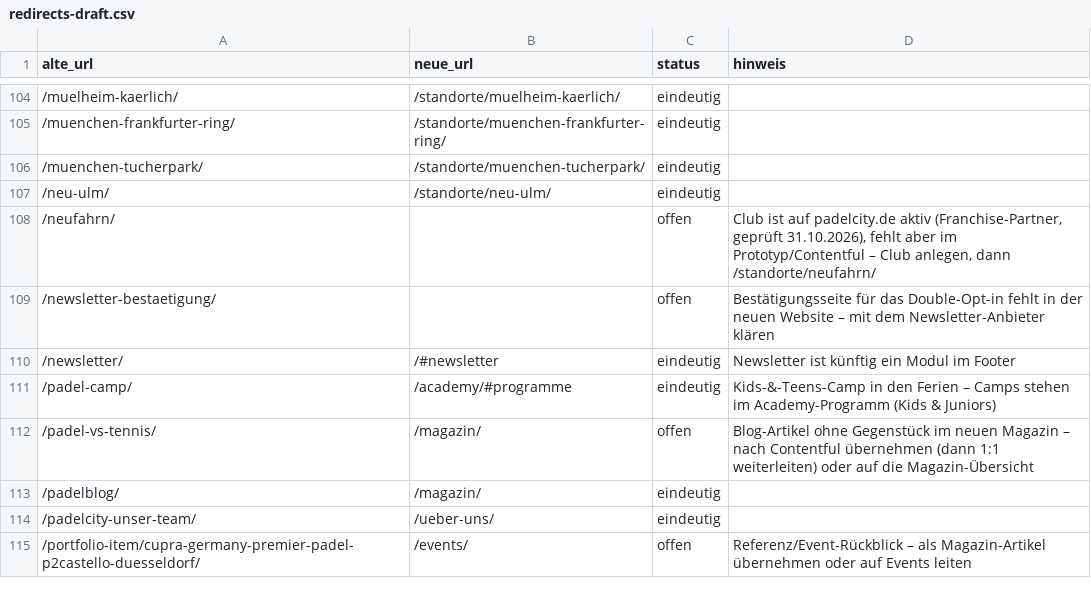
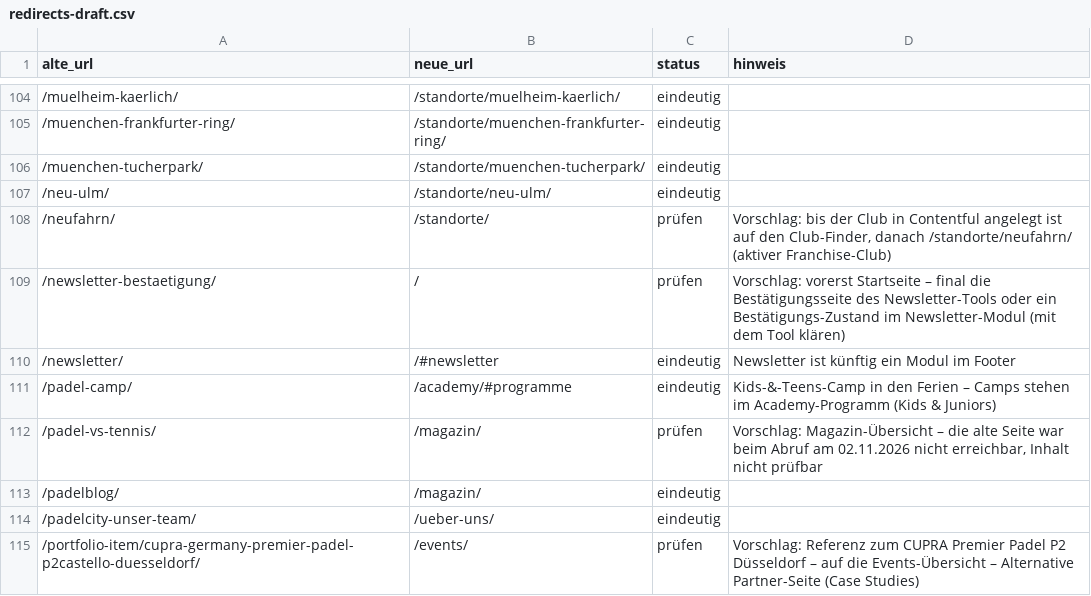
Before and after one commit to nine41-mc/padelcity-web-relaunch-prototype, a CSV file: seo/redirects-draft.csv, drawn as a sheet; only a part is shown, gaps mark what is left out; the diff covers the shown part only.

```diff
--- a/seo/redirects-draft.csv
+++ b/seo/redirects-draft.csv
@@ -107,9 +107,9 @@ alte_url;neue_url;status;hinweis
 /neu-ulm/;/standorte/neu-ulm/;eindeutig;
-/neufahrn/;;offen;Club ist auf padelcity.de aktiv (Franchise-Partner, geprüft 31.10.2026), fehlt aber im Prototyp/Contentful – Club anlegen, dann /standorte/neufahrn/
-/newsletter-bestaetigung/;;offen;Bestätigungsseite für das Double-Opt-in fehlt in der neuen Website – mit dem Newsletter-Anbieter klären
+/neufahrn/;/standorte/;prüfen;Vorschlag: bis der Club in Contentful angelegt ist auf den Club-Finder, danach /standorte/neufahrn/ (aktiver Franchise-Club)
+/newsletter-bestaetigung/;/;prüfen;Vorschlag: vorerst Startseite – final die Bestätigungsseite des Newsletter-Tools oder ein Bestätigungs-Zustand im Newsletter-Modul (mit dem Tool klären)
 /newsletter/;/#newsletter;eindeutig;Newsletter ist künftig ein Modul im Footer
 /padel-camp/;/academy/#programme;eindeutig;Kids-&-Teens-Camp in den Ferien – Camps stehen im Academy-Programm (Kids & Juniors)
-/padel-vs-tennis/;/magazin/;offen;Blog-Artikel ohne Gegenstück im neuen Magazin – nach Contentful übernehmen (dann 1:1 weiterleiten) oder auf die Magazin-Übersicht
+/padel-vs-tennis/;/magazin/;prüfen;Vorschlag: Magazin-Übersicht – die alte Seite war beim Abruf am 02.11.2026 nicht erreichbar, Inhalt nicht prüfbar
 /padelblog/;/magazin/;eindeutig;
 /padelcity-unser-team/;/ueber-uns/;eindeutig;
-/portfolio-item/cupra-germany-premier-padel-p2castello-duesseldorf/;/events/;offen;Referenz/Event-Rückblick – als Magazin-Artikel übernehmen oder auf Events leiten
+/portfolio-item/cupra-germany-premier-padel-p2castello-duesseldorf/;/events/;prüfen;Vorschlag: Referenz zum CUPRA Premier Padel P2 Düsseldorf – auf die Events-Übersicht – Alternative Partner-Seite (Case Studies)
```
Also changed, not shown: 77 edited cells elsewhere in this file, 1 other file.
